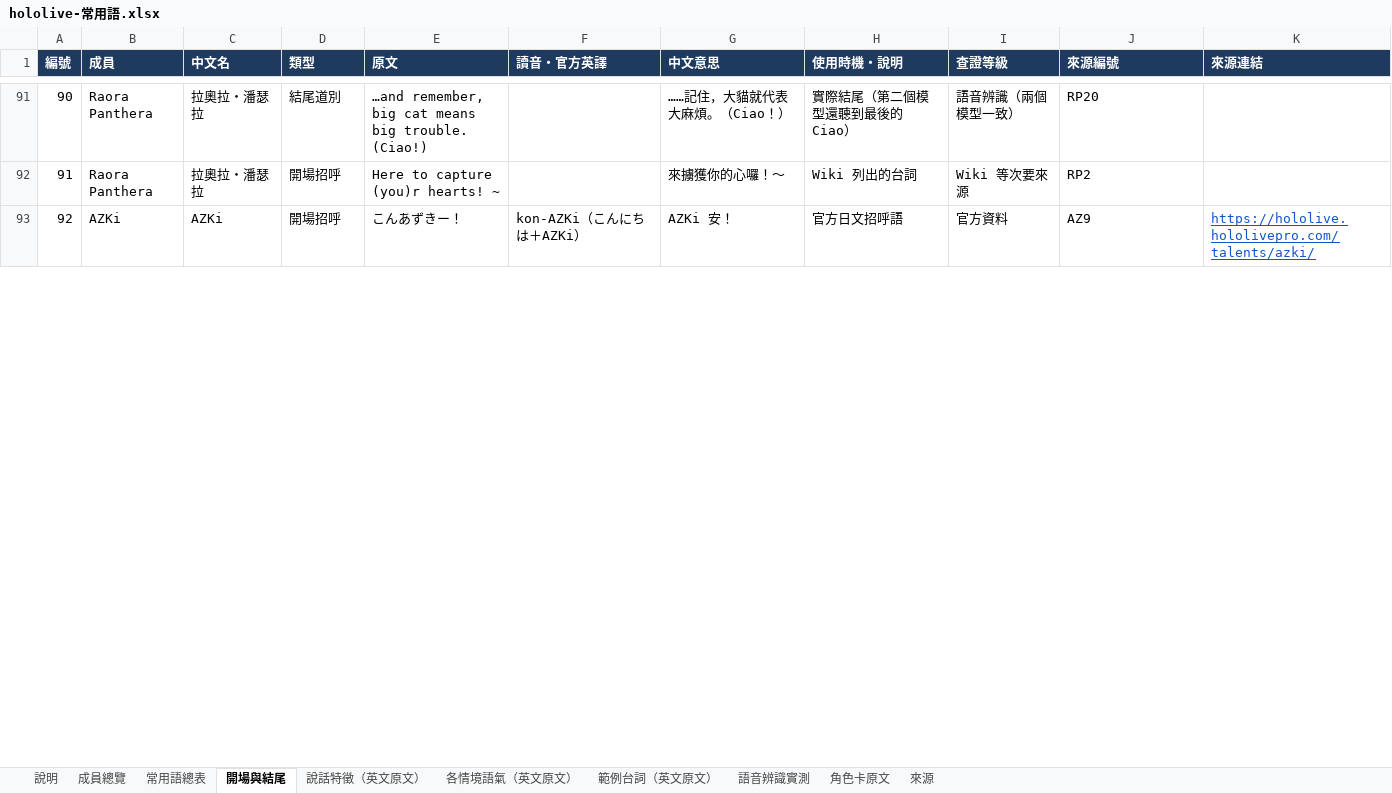
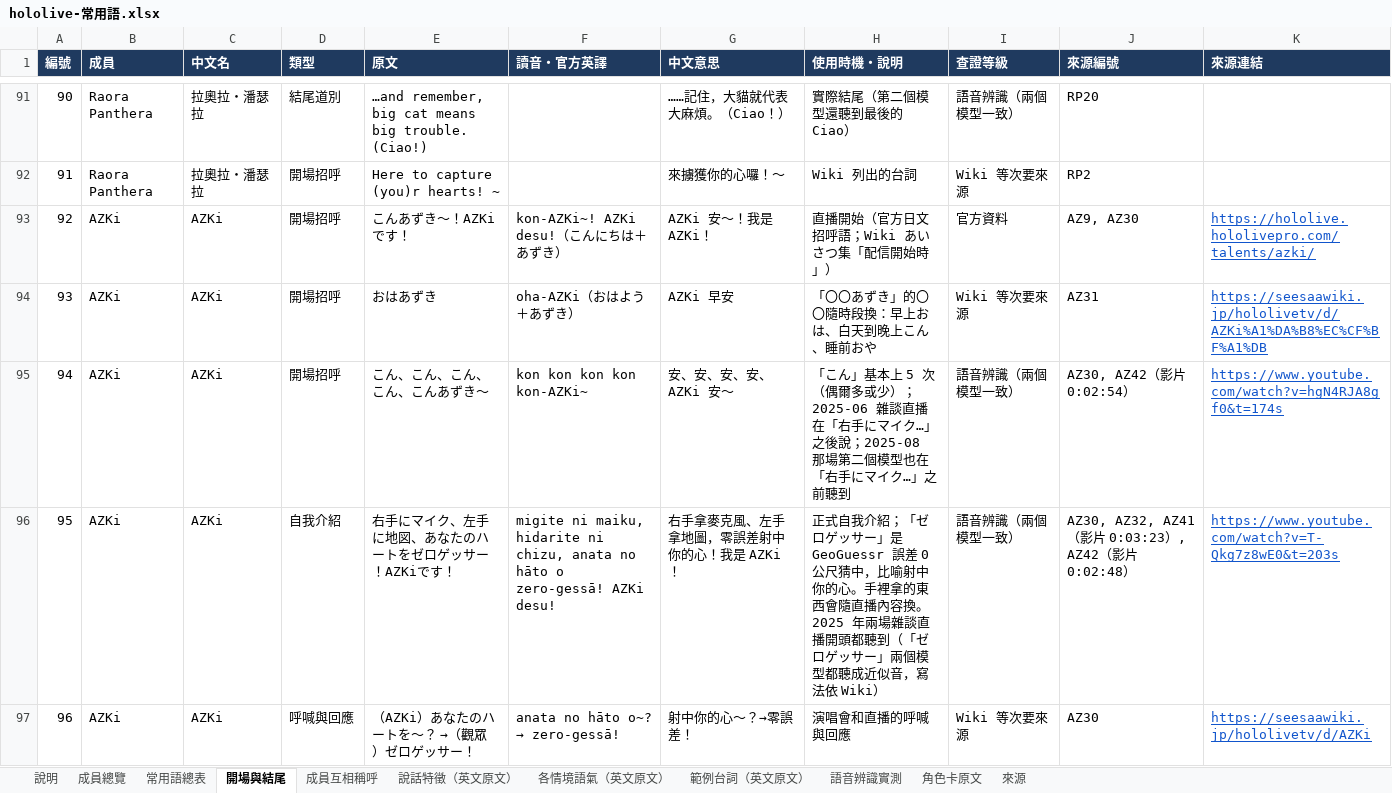
Before and after one commit to ag8ai65566/ag8ai65566, an Excel workbook: novel-lab/projects/holoen/export/hololive-常用語.xlsx, sheet 開場與結尾, drawn as a sheet; only a part is shown, gaps mark what is left out; values as stored, in another font and other column widths than the file's, no borders; table styles not drawn; the diff covers the shown part only; the diff names each change by its address in the sheet, - before the commit and + after, or states it on an @@ line.

```diff
--- a/novel-lab/projects/holoen/export/hololive-常用語.xlsx (sheet 開場與結尾)
+++ b/novel-lab/projects/holoen/export/hololive-常用語.xlsx (sheet 開場與結尾)
+sheet tab: 成員互相稱呼
-E93 (原文): こんあずきー！
+E93 (原文): こんあずき〜！AZKiです！
-F93 (讀音・官方英譯): kon-AZKi（こんにちは＋AZKi）
+F93 (讀音・官方英譯): kon-AZKi~! AZKi desu!（こんにちは＋あずき）
-G93 (中文意思): AZKi 安！
+G93 (中文意思): AZKi 安～！我是 AZKi！
-H93 (使用時機・說明): 官方日文招呼語
+H93 (使用時機・說明): 直播開始（官方日文招呼語；Wiki あいさつ集「配信開始時」）
-J93 (來源編號): AZ9
+J93 (來源編號): AZ9, AZ30
+row 94: 93 | AZKi | AZKi | 開場招呼 | おはあずき | oha-AZKi（おはよう＋あずき） | AZKi 早安 | 「〇〇あずき」的〇〇隨時段換：早上おは、白天到晚上こん、睡前おや | Wiki 等次要來源 | AZ31 | https://seesaawiki.jp/hololivetv/d/AZKi%A1%DA%B8%EC%CF%BF%A1%DB
+row 95: 94 | AZKi | AZKi | 開場招呼 | こん、こん、こん、こん、こんあずき〜 | kon kon kon kon kon-AZKi~ | 安、安、安、安、AZKi 安～ | 「こん」基本上 5 次（偶爾多或少）；2025-06 雜談直播在「右手にマイク…」之後說；2025-08 那場第二個模型也在「右手にマイク…」之前聽到 | 語音辨識（兩個模型一致） | AZ30, AZ42（影片 0:02:54） | https://www.youtube.com/watch?v=hgN4RJA8gf0&t=174s
+row 96: 95 | AZKi | AZKi | 自我介紹 | 右手にマイク、左手に地図、あなたのハートをゼロゲッサー！AZKiです！ | migite ni maiku, hidarite ni chizu, anata no hāto o zero-gessā! AZKi desu! | 右手拿麥克風、左手拿地圖，零誤差射中你的心！我是 AZKi！ | 正式自我介紹；「ゼロゲッサー」是 GeoGuessr 誤差 0 公尺猜中，比喻射中你的心。手裡拿的東西會隨直播內容換。2025 年兩場雜談直播開頭都聽到（「ゼロゲッサー」兩個模型都聽成近似音，寫法依 Wiki） | 語音辨識（兩個模型一致） | AZ30, AZ32, AZ41（影片 0:03:23）, AZ42（影片 0:02:48） | https://www.youtube.com/watch?v=T-Qkg7z8wE0&t=203s
+row 97: 96 | AZKi | AZKi | 呼喊與回應 | （AZKi）あなたのハートを〜？ →（觀眾）ゼロゲッサー！ | anata no hāto o~? → zero-gessā! | 射中你的心～？→零誤差！ | 演唱會和直播的呼喊與回應 | Wiki 等次要來源 | AZ30 | https://seesaawiki.jp/hololivetv/d/AZKi
```
Also changed, not shown: 97 added rows, 51 edited cells and row numbers in column A elsewhere in this sheet, sheet 常用語總表, sheet 語音辨識實測, sheet 來源, sheet 成員總覽, sheet 說明, formulas that keep their value, 8 other files.
